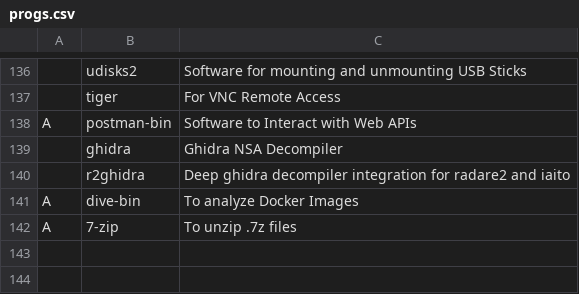
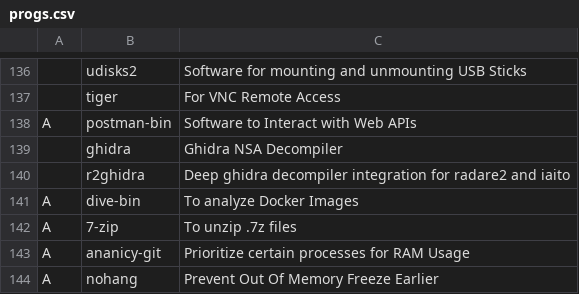
Before and after one commit to Cloufish/LARBS, a CSV file: progs.csv, drawn as a sheet; only a part is shown, gaps mark what is left out; the diff names each change by its address in the sheet, - before the commit and + after, or states it on an @@ line.

Commit message:
Update progs.csv

```diff
--- a/progs.csv
+++ b/progs.csv
+row 143: A | ananicy-git | Prioritize certain processes for RAM Usage
+row 144: A | nohang | Prevent Out Of Memory Freeze Earlier
```
